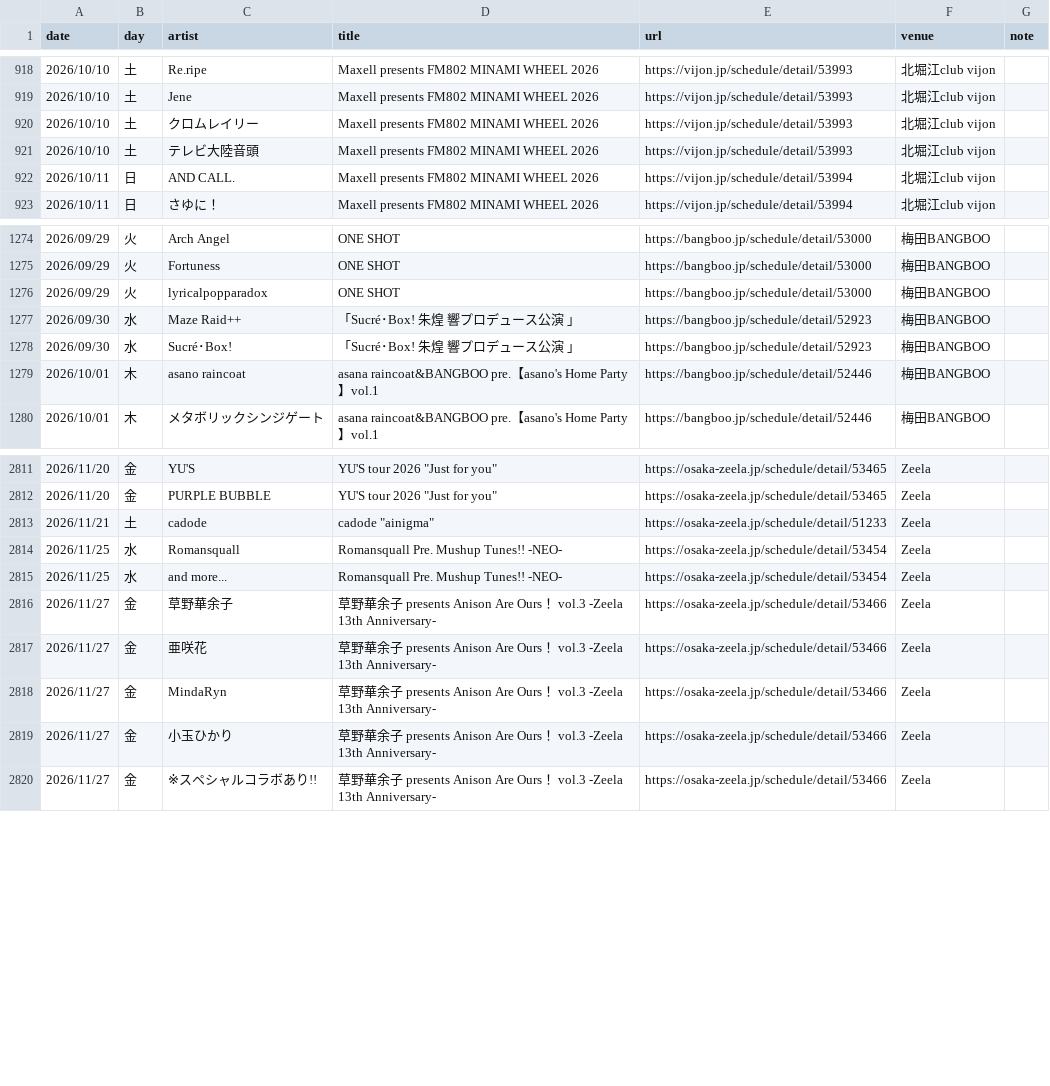
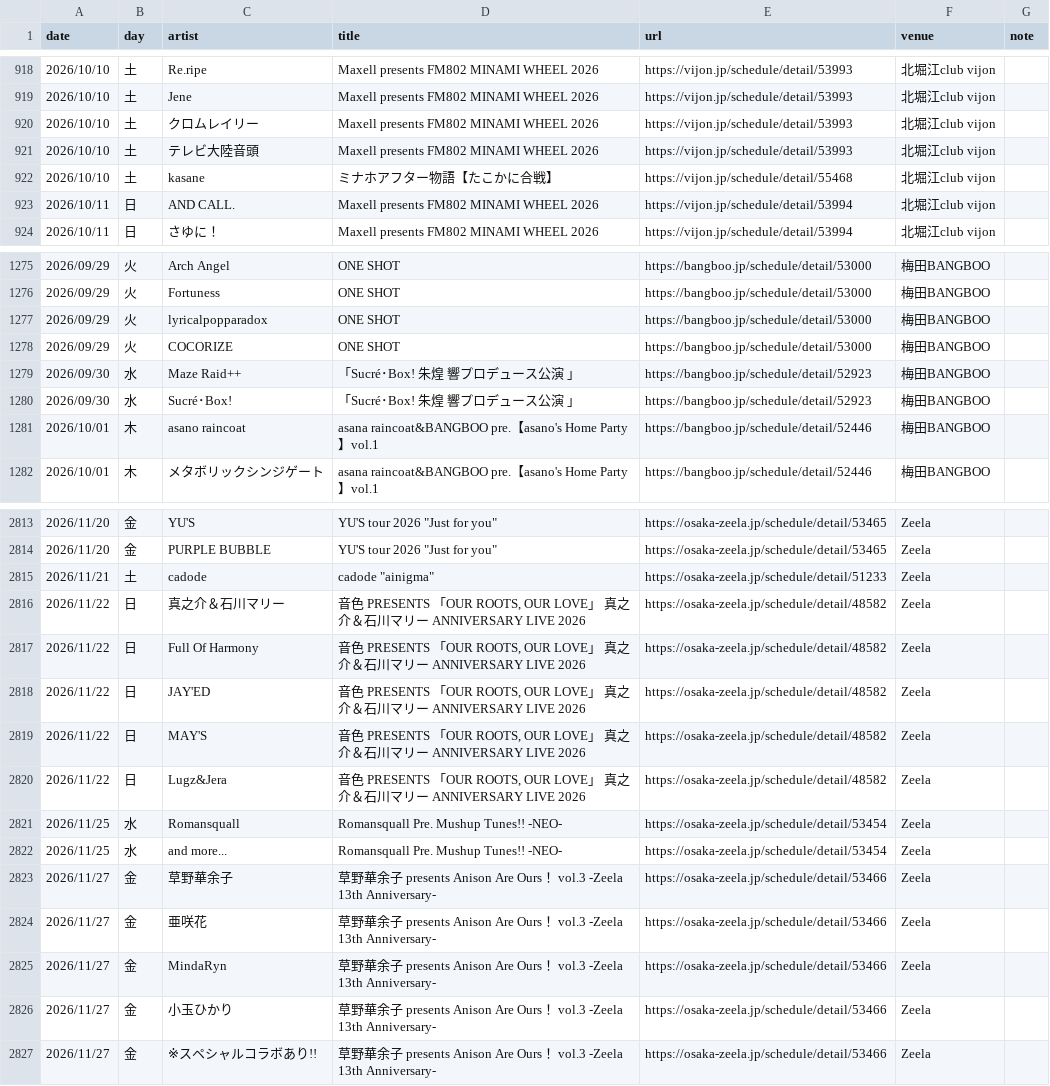
Before and after one commit to yoshitaka-ishizu/livesearch, a CSV file: backend/data/events.csv, drawn as a sheet; only a part is shown, gaps mark what is left out; the diff names each change by its address in the sheet, - before the commit and + after, or states it on an @@ line.

```diff
--- a/backend/data/events.csv
+++ b/backend/data/events.csv
+row 922: 2026/10/10 | 土 | kasane | ミナホアフター物語【たこかに合戦】 | https://vijon.jp/schedule/detail/55468 | 北堀江club vijon
+row 1278: 2026/09/29 | 火 | COCORIZE | ONE SHOT | https://bangboo.jp/schedule/detail/53000 | 梅田BANGBOO
+row 2816: 2026/11/22 | 日 | 真之介＆石川マリー | 音色 PRESENTS 「OUR ROOTS, OUR LOVE」 真之介＆石川マリー ANNIVERSARY LIVE 2026 | https://osaka-zeela.jp/schedule/detail/48582 | Zeela
+row 2817: 2026/11/22 | 日 | Full Of Harmony | 音色 PRESENTS 「OUR ROOTS, OUR LOVE」 真之介＆石川マリー ANNIVERSARY LIVE 2026 | https://osaka-zeela.jp/schedule/detail/48582 | Zeela
+row 2818: 2026/11/22 | 日 | JAY'ED | 音色 PRESENTS 「OUR ROOTS, OUR LOVE」 真之介＆石川マリー ANNIVERSARY LIVE 2026 | https://osaka-zeela.jp/schedule/detail/48582 | Zeela
+row 2819: 2026/11/22 | 日 | MAY'S | 音色 PRESENTS 「OUR ROOTS, OUR LOVE」 真之介＆石川マリー ANNIVERSARY LIVE 2026 | https://osaka-zeela.jp/schedule/detail/48582 | Zeela
+row 2820: 2026/11/22 | 日 | Lugz&Jera | 音色 PRESENTS 「OUR ROOTS, OUR LOVE」 真之介＆石川マリー ANNIVERSARY LIVE 2026 | https://osaka-zeela.jp/schedule/detail/48582 | Zeela
```
Also changed, not shown: 1 other file.
